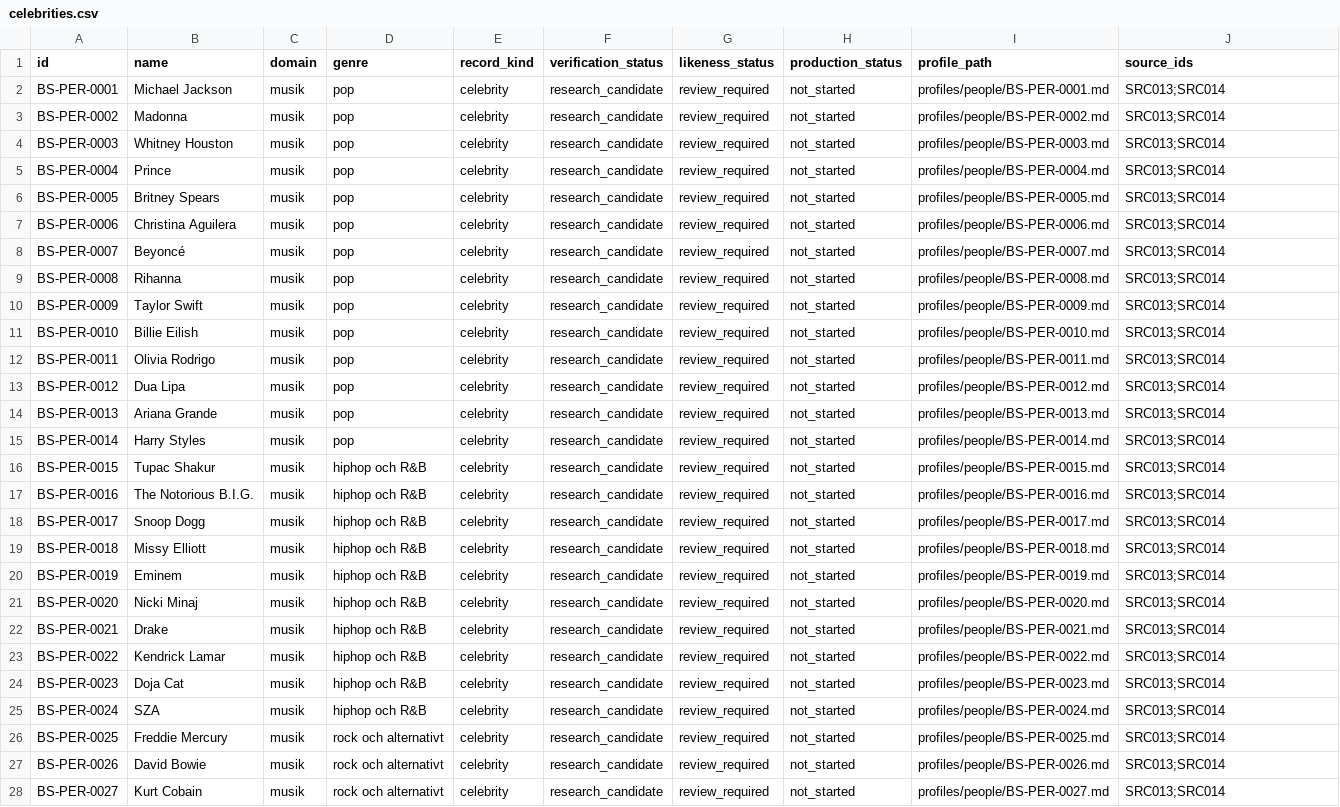
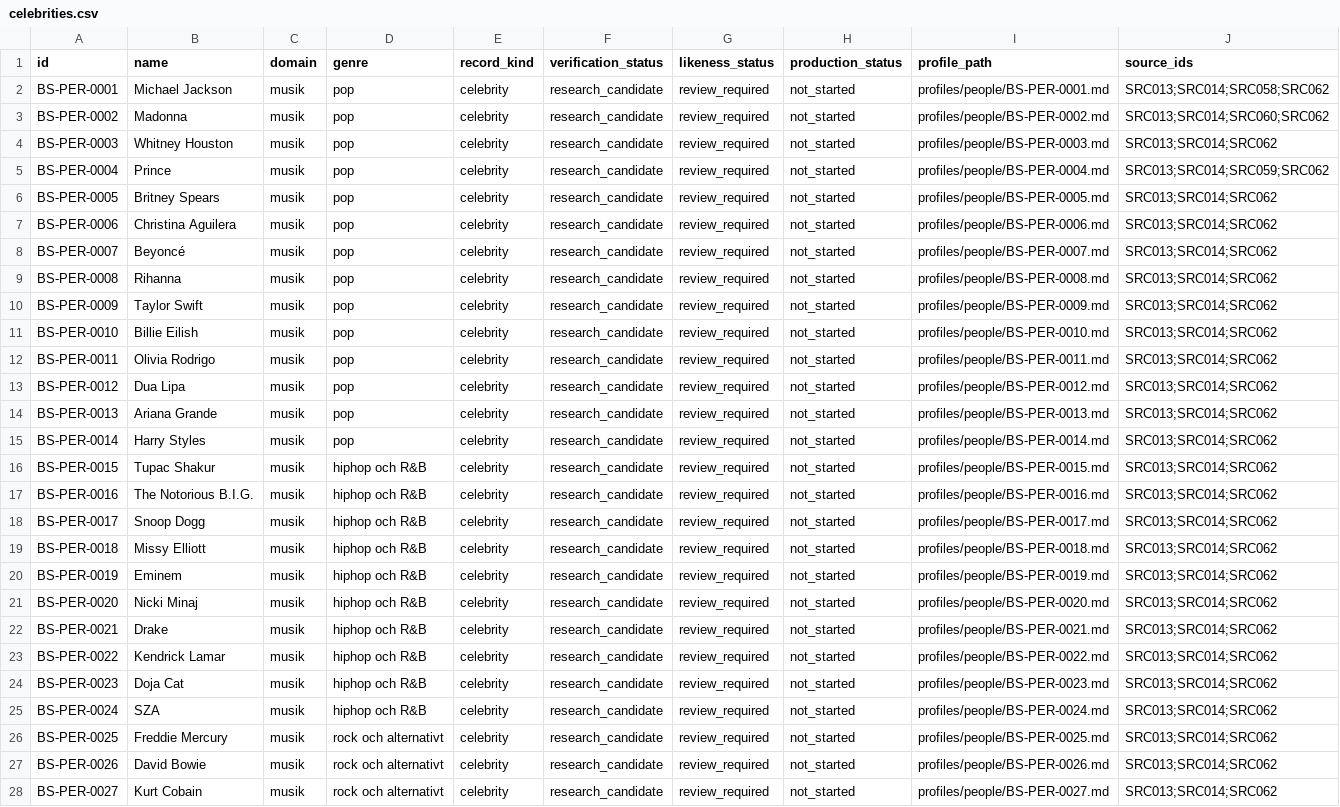
Before and after one commit to Hybrismannen/Barnskoj, a CSV file: catalog/celebrities.csv, drawn as a sheet; only a part is shown; the diff covers the shown part only; the diff names each change by its address in the sheet, - before the commit and + after, or states it on an @@ line.

Commit message:
Sourcing pass 2: add 50+ primary/reference sources and link entities

```diff
--- a/catalog/celebrities.csv
+++ b/catalog/celebrities.csv
-J2 (source_ids): SRC013;SRC014
+J2 (source_ids): SRC013;SRC014;SRC058;SRC062
-J3 (source_ids): SRC013;SRC014
+J3 (source_ids): SRC013;SRC014;SRC060;SRC062
-J4 (source_ids): SRC013;SRC014
+J4 (source_ids): SRC013;SRC014;SRC062
-J5 (source_ids): SRC013;SRC014
+J5 (source_ids): SRC013;SRC014;SRC059;SRC062
-J6:J28 (source_ids): SRC013;SRC014
+J6:J28 (source_ids): SRC013;SRC014;SRC062
```
Also changed, not shown: 98 edited cells elsewhere in this file, catalog/characters.csv, 3 other files.
